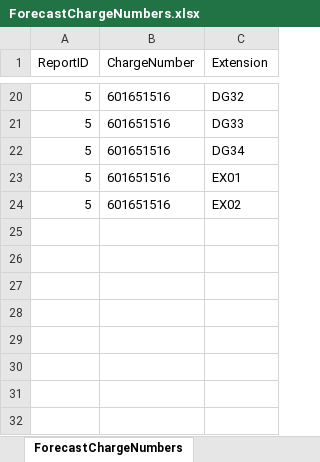
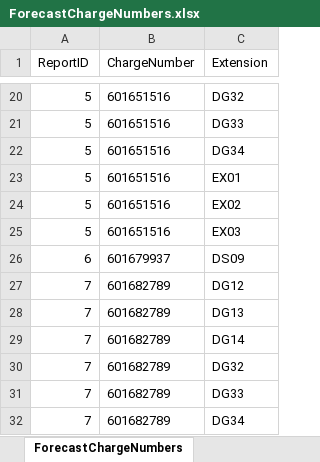
Before and after one commit to erneap/scheduler, an Excel workbook: DatabaseExport/ForecastChargeNumbers.xlsx, sheet ForecastChargeNumbers, drawn as a sheet; only a part is shown, gaps mark what is left out; values as stored, in another font and other column widths than the file's, no borders; the diff names each change by its address in the sheet, - before the commit and + after, or states it on an @@ line.

```diff
--- a/DatabaseExport/ForecastChargeNumbers.xlsx (sheet ForecastChargeNumbers)
+++ b/DatabaseExport/ForecastChargeNumbers.xlsx (sheet ForecastChargeNumbers)
+row 25: 5 | 601651516 | EX03
+row 26: 6 | 601679937 | DS09
+row 27: 7 | 601682789 | DG12
+row 28: 7 | 601682789 | DG13
+row 29: 7 | 601682789 | DG14
+row 30: 7 | 601682789 | DG32
+row 31: 7 | 601682789 | DG33
+row 32: 7 | 601682789 | DG34
```
Also changed, not shown: DatabaseExport/EmployeeLaborCodes.xlsx, DatabaseExport/ForecastPeriods.xlsx, 55 other files.
